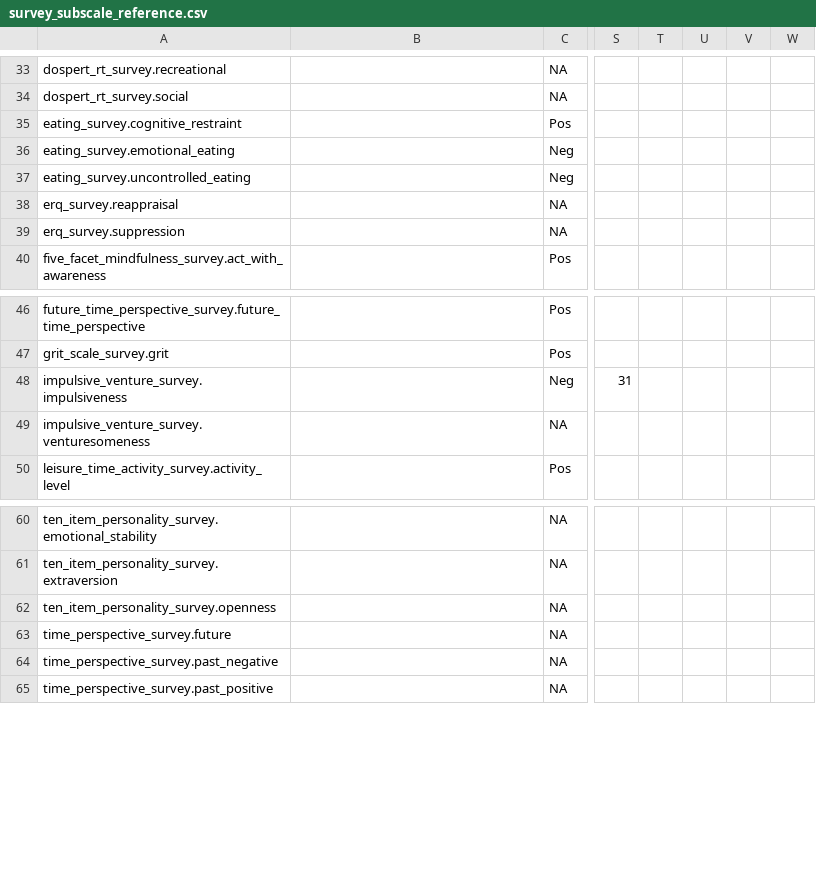
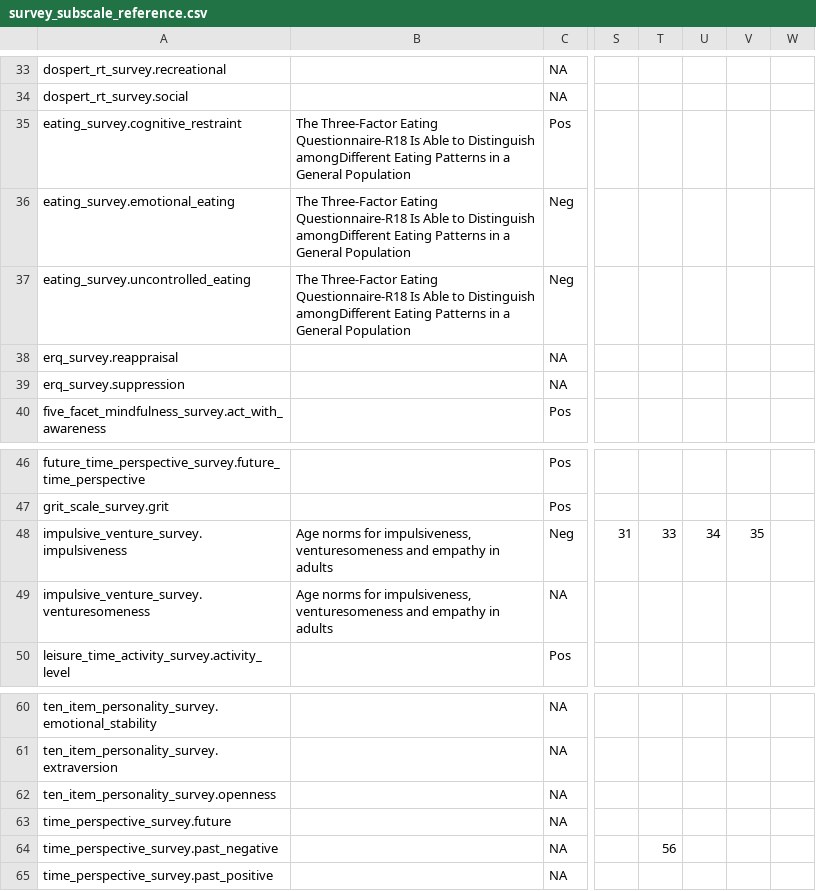
Before and after one commit to zenkavi/expfactory-analysis, a CSV file: expanalysis/experiments/survey_subscale_reference.csv, drawn as a sheet; only a part is shown, gaps mark what is left out; the diff names each change by its address in the sheet, - before the commit and + after, or states it on an @@ line.

Commit message:
added missing I7 items

```diff
--- a/expanalysis/experiments/survey_subscale_reference.csv
+++ b/expanalysis/experiments/survey_subscale_reference.csv
-B35:B37: (empty)
+B35:B37: The Three-Factor Eating Questionnaire-R18 Is Able to Distinguish amongDifferent Eating Patterns in a General Population
-B48:B49: (empty)
+B48:B49: Age norms for impulsiveness, venturesomeness and empathy in adults
-T48: (empty)
+T48: 33
-U48: (empty)
+U48: 34
-V48: (empty)
+V48: 35
-T64: (empty)
+T64: 56
```
